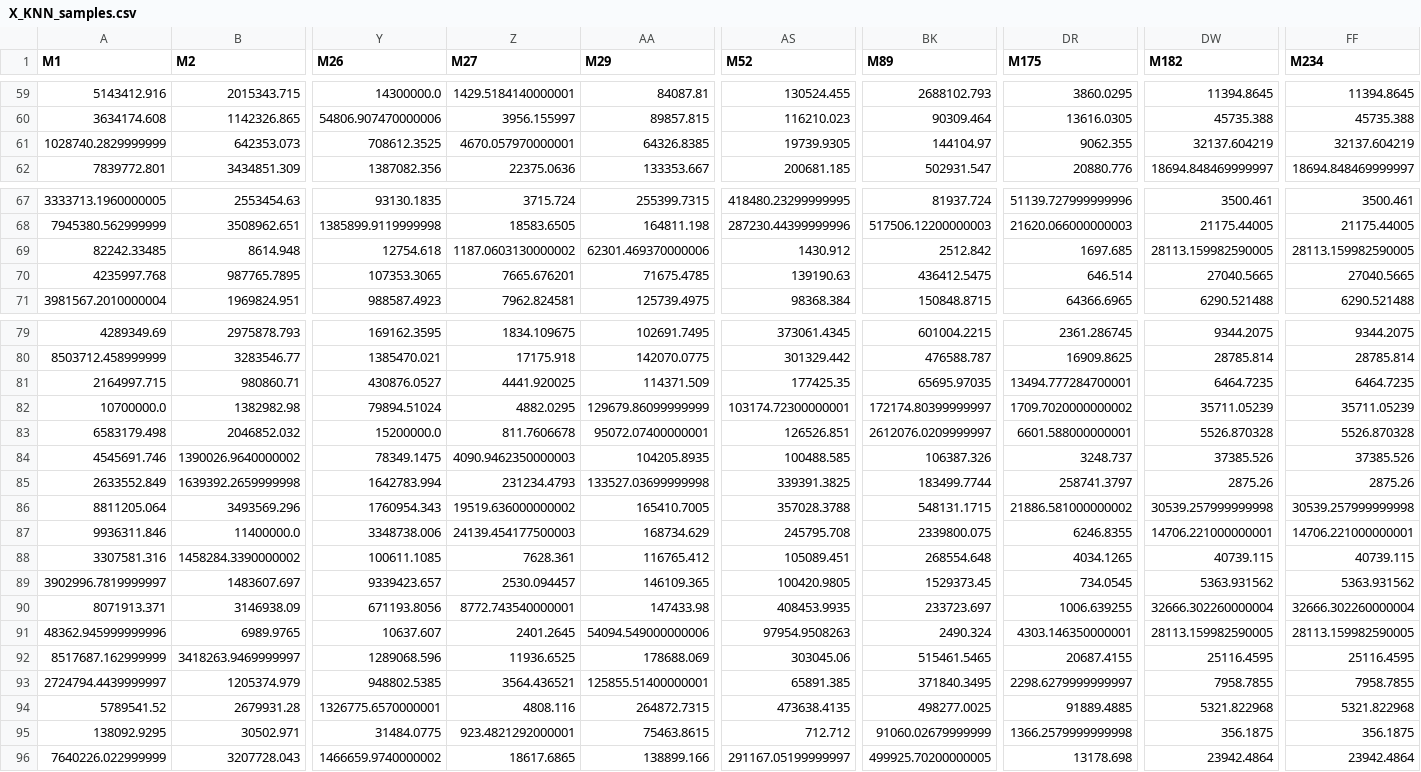
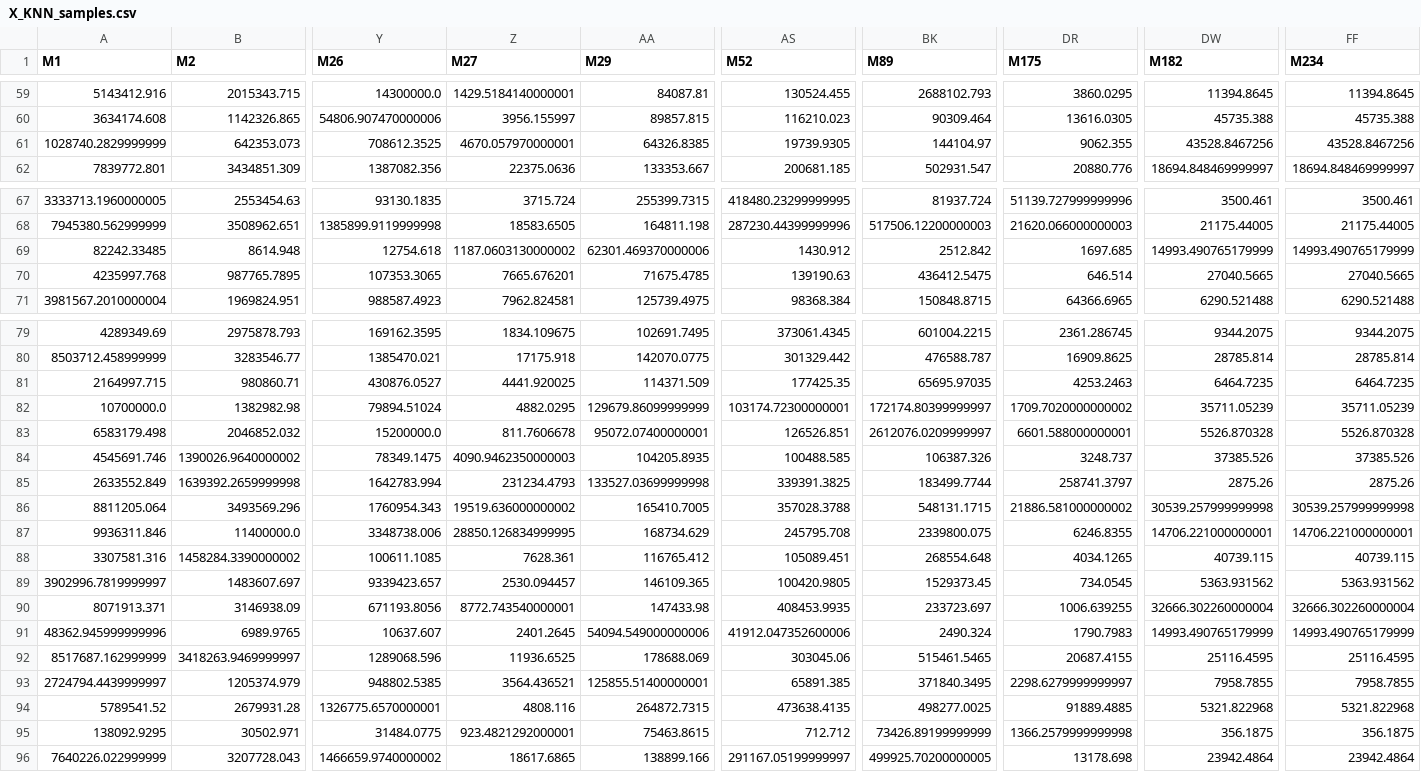
Before and after one commit to maxvincent24/bioinformatics_for_metabolomics, a CSV file: data/imputed_peak_tables/X_KNN_samples.csv, drawn as a sheet; only a part is shown, gaps mark what is left out; the diff names each change by its address in the sheet, - before the commit and + after, or states it on an @@ line.

```diff
--- a/data/imputed_peak_tables/X_KNN_samples.csv
+++ b/data/imputed_peak_tables/X_KNN_samples.csv
-DW61 (M182): 32137.604219
+DW61 (M182): 43528.8467256
-FF61 (M234): 32137.604219
+FF61 (M234): 43528.8467256
-DW69 (M182): 28113.159982590005
+DW69 (M182): 14993.490765179999
-FF69 (M234): 28113.159982590005
+FF69 (M234): 14993.490765179999
-DR81 (M175): 13494.777284700001
+DR81 (M175): 4253.2463
-Z87 (M27): 24139.454177500003
+Z87 (M27): 28850.126834999995
-AS91 (M52): 97954.9508263
+AS91 (M52): 41912.047352600006
-DR91 (M175): 4303.146350000001
+DR91 (M175): 1790.7983
-DW91 (M182): 28113.159982590005
+DW91 (M182): 14993.490765179999
-FF91 (M234): 28113.159982590005
+FF91 (M234): 14993.490765179999
-BK95 (M89): 91060.02679999999
+BK95 (M89): 73426.89199999999
```
Also changed, not shown: data/imputed_peak_tables/X_KNN_features.csv, data/imputed_peak_tables/X_python_MICE_BayesianRidge.csv, 6 other files.
